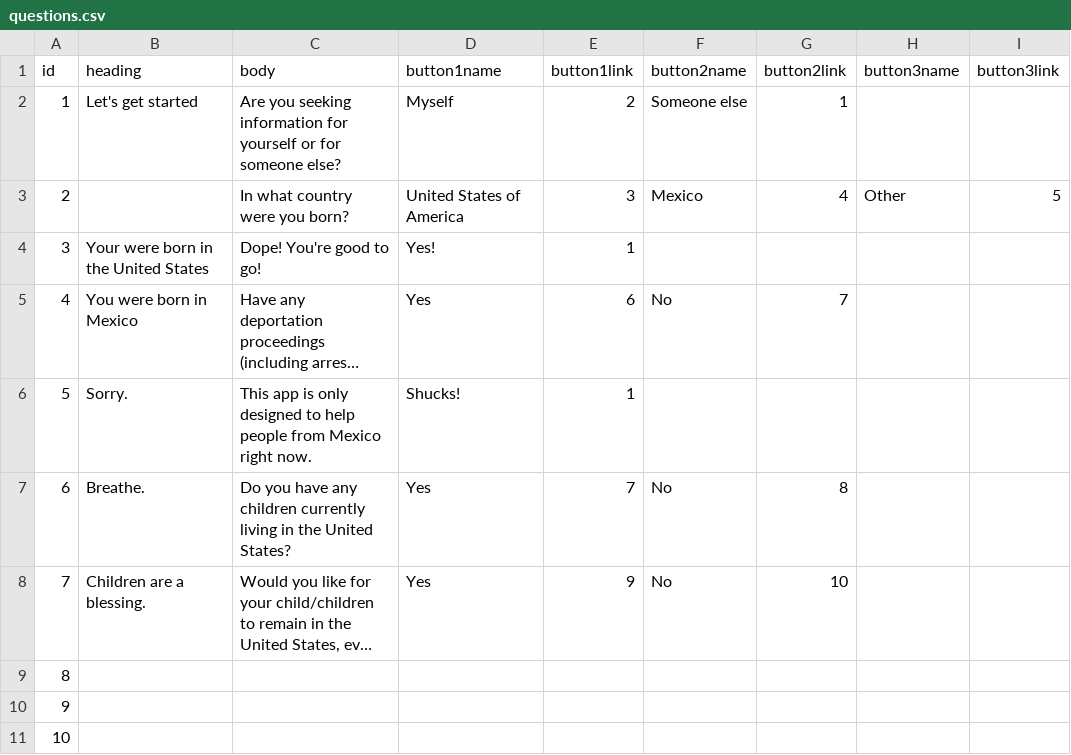
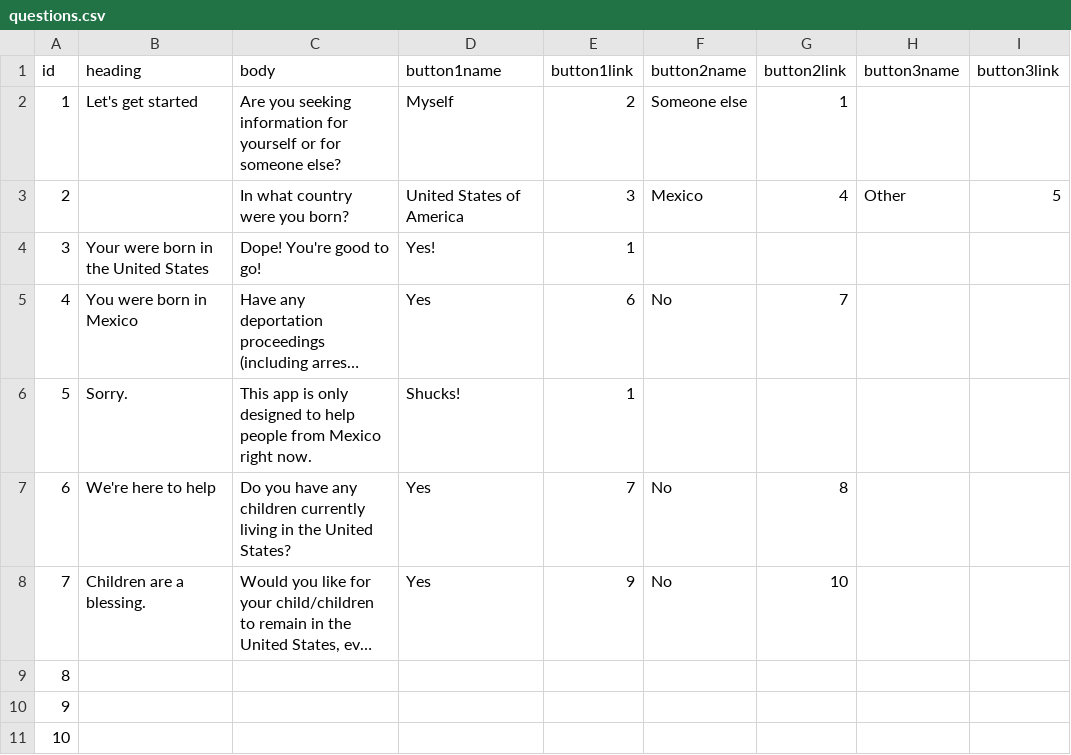
Before and after one commit to JFON-App/JFON-App.github.io, a CSV file: questions.csv, drawn as a sheet; long unchanged cells end in …; the diff names each change by its address in the sheet, - before the commit and + after, or states it on an @@ line.

Commit message:
Add files via upload

```diff
--- a/questions.csv
+++ b/questions.csv
-B7 (heading): Breathe.
+B7 (heading): We're here to help
```
